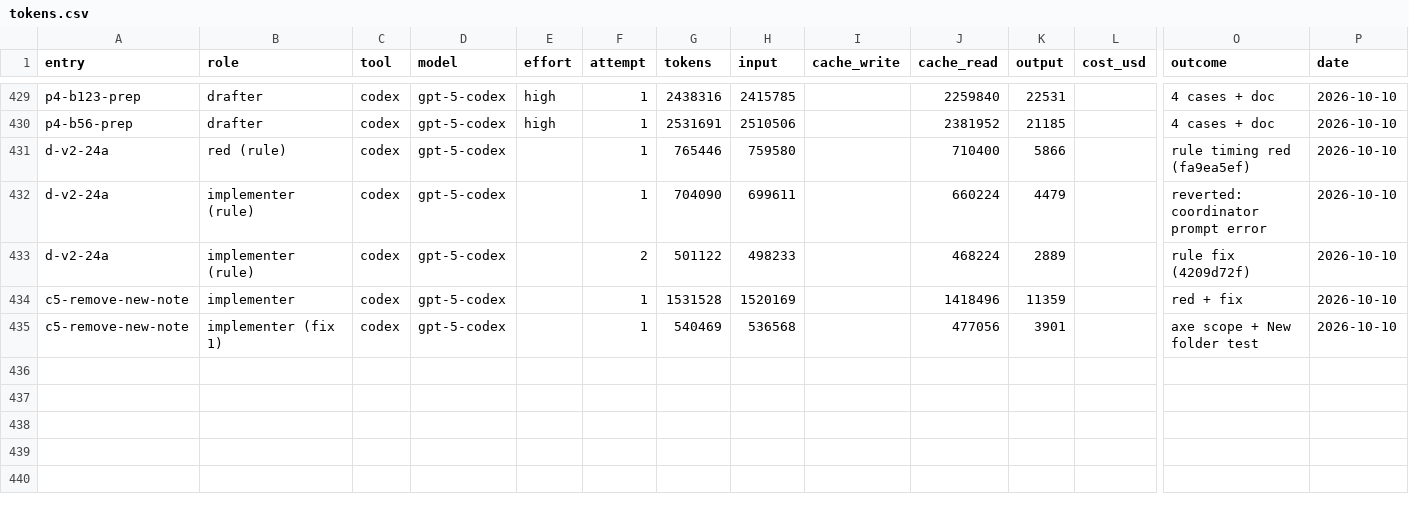
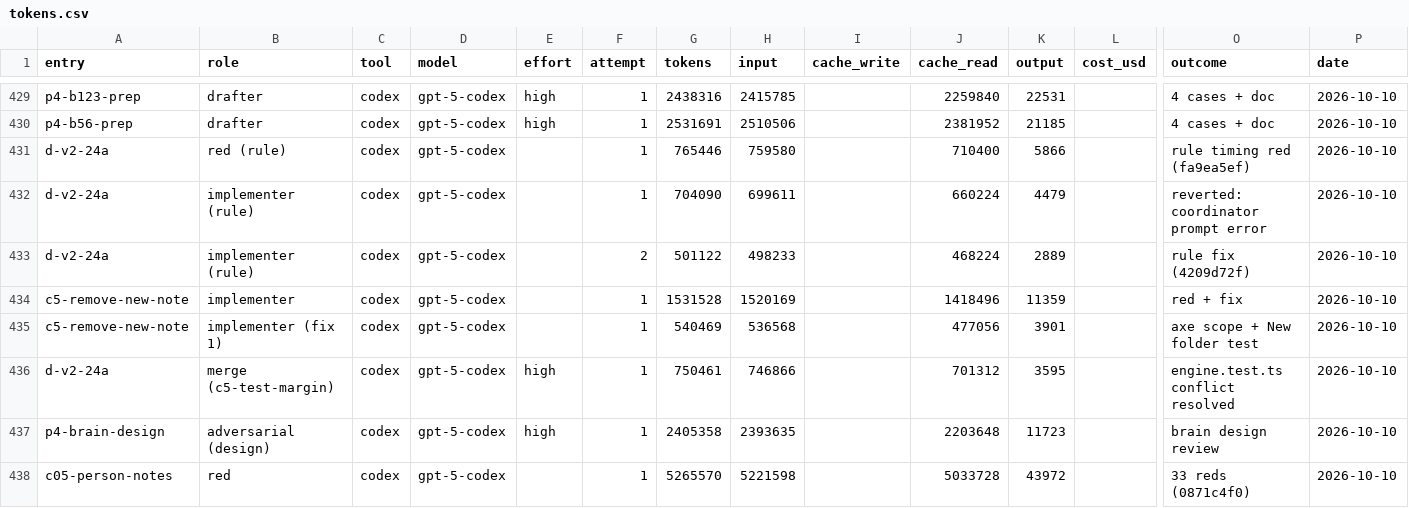
Before and after one commit to deluispablo/bower, a CSV file: harness/tokens.csv, drawn as a sheet; only a part is shown, gaps mark what is left out; rows hold the shown columns only; the diff names each change by its address in the sheet, - before the commit and + after, or states it on an @@ line.

```diff
--- a/harness/tokens.csv
+++ b/harness/tokens.csv
+row 436: d-v2-24a | merge (c5-test-margin) | codex | gpt-5-codex | high | 1 | 750461 | 746866 |  | 701312 | 3595 |  | engine.test.ts conflict resolved | 2026-10-10
+row 437: p4-brain-design | adversarial (design) | codex | gpt-5-codex | high | 1 | 2405358 | 2393635 |  | 2203648 | 11723 |  | brain design review | 2026-10-10
+row 438: c05-person-notes | red | codex | gpt-5-codex |  | 1 | 5265570 | 5221598 |  | 5033728 | 43972 |  | 33 reds (0871c4f0) | 2026-10-10
```
Also changed, not shown: 1 other file.
